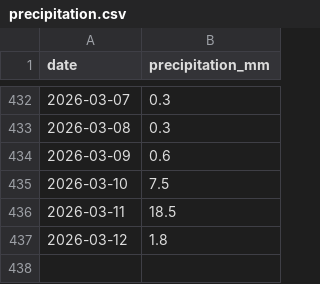
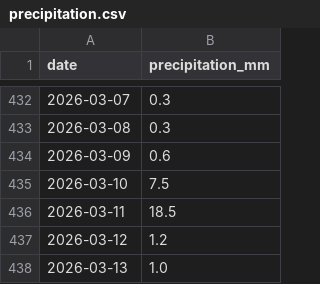
Before and after one commit to jura39bot/morez-meteo, a CSV file: data/precipitation.csv, drawn as a sheet; only a part is shown, gaps mark what is left out.

Commit message:
data: précipitations 2026-03-13

```diff
--- a/data/precipitation.csv
+++ b/data/precipitation.csv
@@ -436,2 +436,3 @@ date,precipitation_mm
 2026-03-11,18.5
-2026-03-12,1.8
+2026-03-12,1.2
+2026-03-13,1.0
```
Also changed, not shown: 3 other files.
